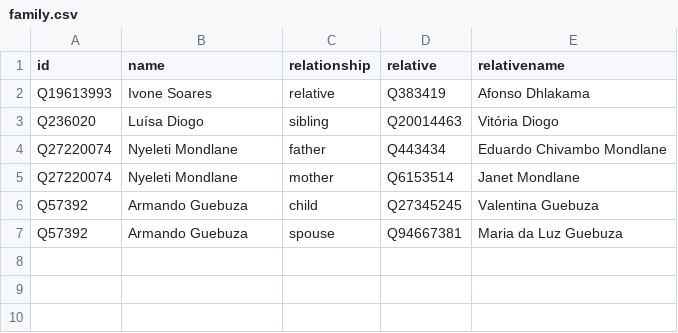
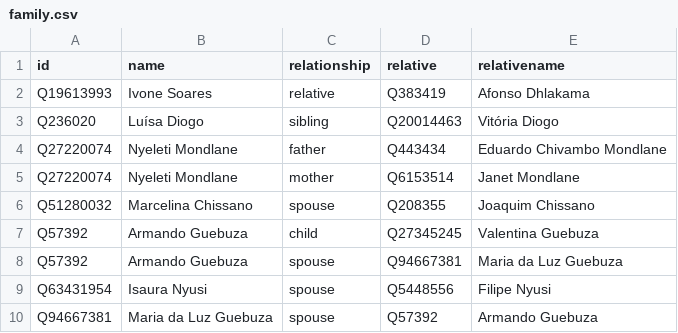
Before and after one commit to every-politician-scrapers/mozambique, a CSV file: html/family.csv, drawn as a sheet.

```diff
--- a/html/family.csv
+++ b/html/family.csv
@@ -5,3 +5,6 @@ Q27220074,Nyeleti Mondlane,father,Q443434,Eduardo Chivambo Mondlane
 Q27220074,Nyeleti Mondlane,mother,Q6153514,Janet Mondlane
+Q51280032,Marcelina Chissano,spouse,Q208355,Joaquim Chissano
 Q57392,Armando Guebuza,child,Q27345245,Valentina Guebuza
 Q57392,Armando Guebuza,spouse,Q94667381,Maria da Luz Guebuza
+Q63431954,Isaura Nyusi,spouse,Q5448556,Filipe Nyusi
+Q94667381,Maria da Luz Guebuza,spouse,Q57392,Armando Guebuza
```
Also changed, not shown: html/current.csv, html/holders21.csv, 2 other files.
